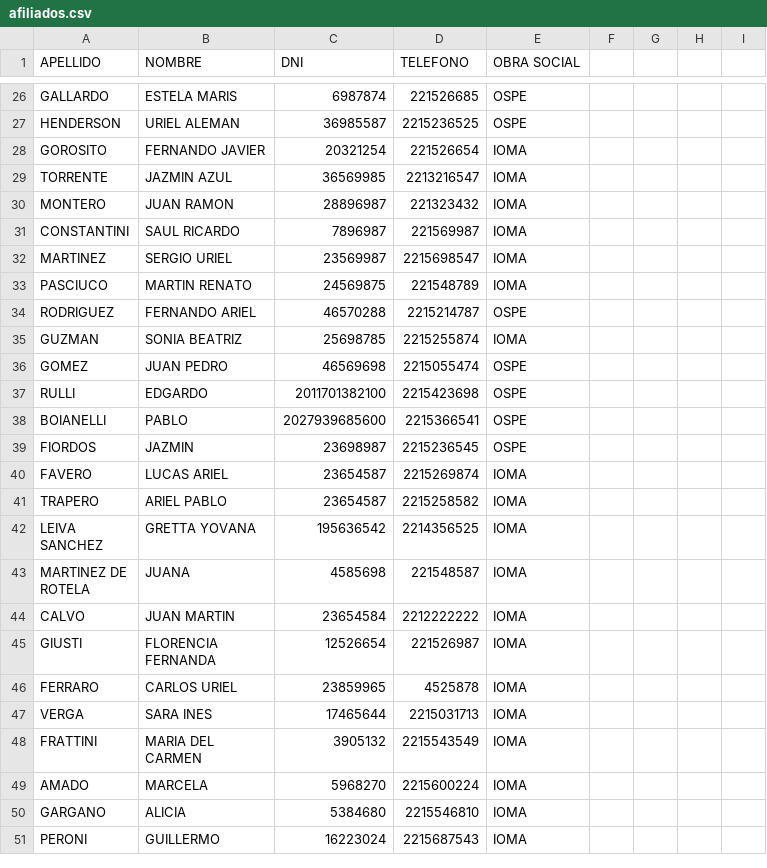
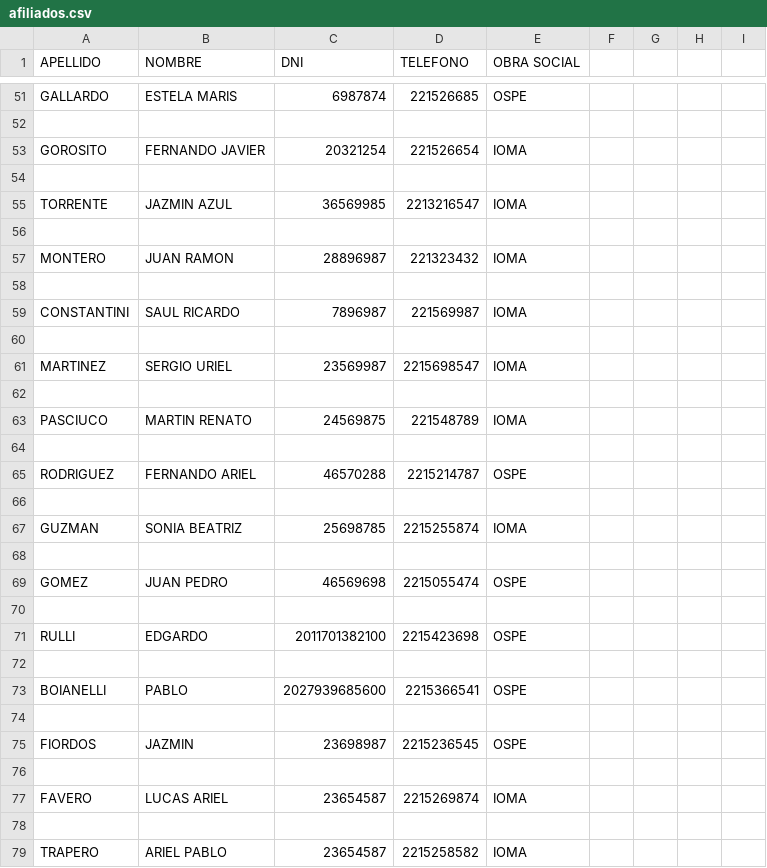
Before and after one commit to Lumacel/trabajo_final, a CSV file: afiliados.csv, drawn as a sheet; only a part is shown, gaps mark what is left out; the shorter side is filled out with more unchanged rows; addresses are those after the commit; the diff covers the shown part only; the diff names each change by its address in the sheet, - before the commit and + after, or states it on an @@ line.

```diff
--- a/afiliados.csv
+++ b/afiliados.csv
-row 52: HENDERSON | URIEL ALEMAN | 36985587 | 2215236525 | OSPE
+row 52: (empty)
+row 54: (empty)
+row 56: (empty)
+row 58: (empty)
+row 60: (empty)
+row 62: (empty)
+row 64: (empty)
+row 66: (empty)
+row 68: (empty)
+row 70: (empty)
+row 72: (empty)
+row 74: (empty)
+row 76: (empty)
+row 78: (empty)
```
Also changed, not shown: 123 added rows and 5 edited cells elsewhere in this file, 1 other file.
